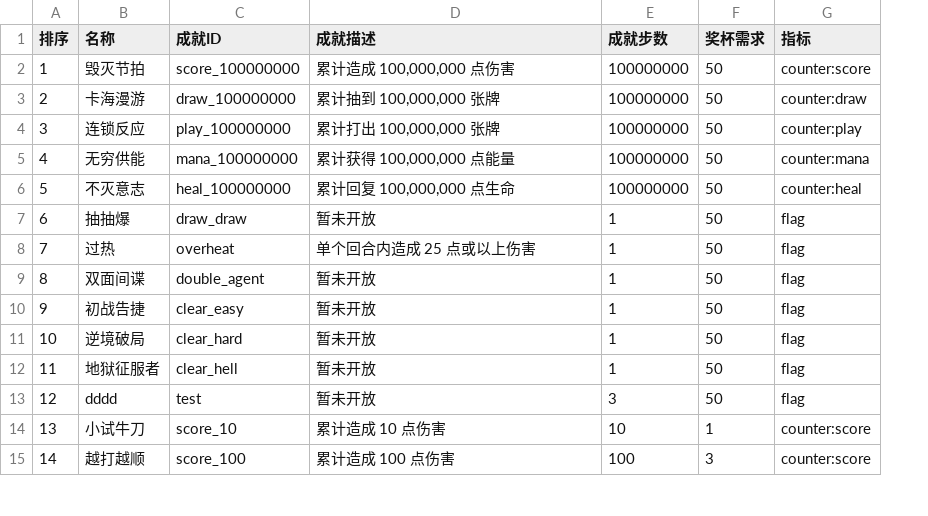
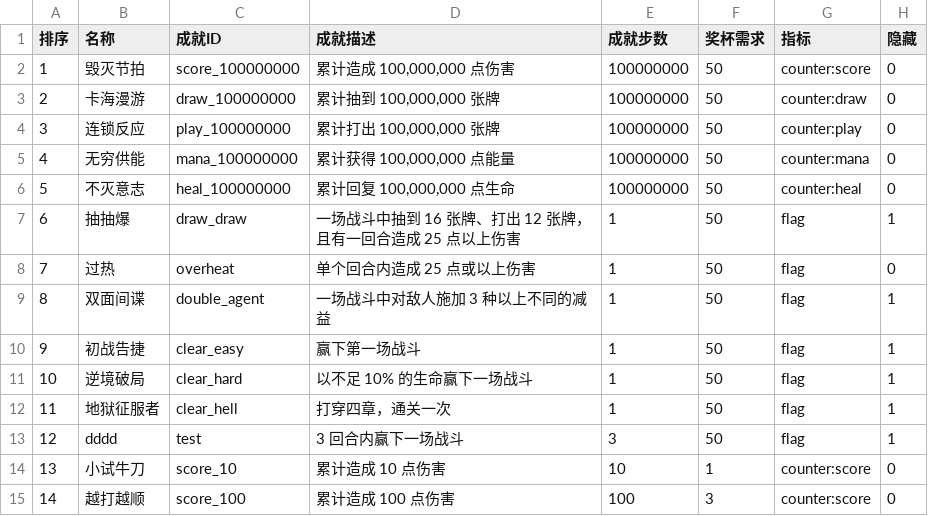
Before and after one commit to Gove2004/Ninth-Slime-Card, a CSV file: Assets/Resources/Configs/achievements.csv, drawn as a sheet; only a part is shown; the diff names each change by its address in the sheet, - before the commit and + after, or states it on an @@ line.

```diff
--- a/Assets/Resources/Configs/achievements.csv
+++ b/Assets/Resources/Configs/achievements.csv
+column H (隐藏), rows 2-15: 0 | 0 | 0 | 0 | 0 | 1 | 0 | 1 | 1 | 1 | 1 | 1 | 0 | 0
-D7 (成就描述): 暂未开放
+D7 (成就描述): 一场战斗中抽到 16 张牌、打出 12 张牌，且有一回合造成 25 点以上伤害
-D9 (成就描述): 暂未开放
+D9 (成就描述): 一场战斗中对敌人施加 3 种以上不同的减益
-D10 (成就描述): 暂未开放
+D10 (成就描述): 赢下第一场战斗
-D11 (成就描述): 暂未开放
+D11 (成就描述): 以不足 10% 的生命赢下一场战斗
-D12 (成就描述): 暂未开放
+D12 (成就描述): 打穿四章，通关一次
-D13 (成就描述): 暂未开放
+D13 (成就描述): 3 回合内赢下一场战斗
```
Also changed, not shown: 5 other files.
